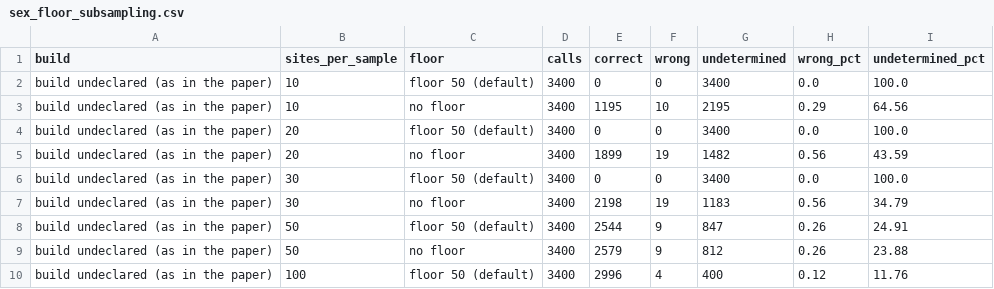
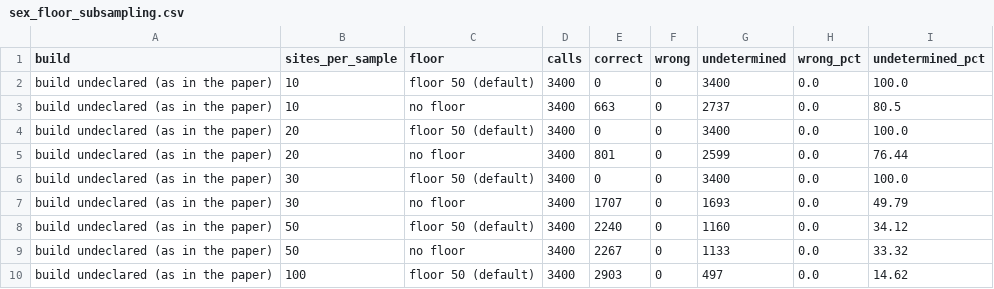
Before and after one commit to shahbazigenomics/admissible, a CSV file: validation/results/sex_floor_subsampling.csv, drawn as a sheet; only a part is shown; the diff covers the shown part only.

Commit message:
Sex check: male ceiling 0.30 (0.25 lost a CEPH male); refresh floor subsampling (#5)

```diff
--- a/validation/results/sex_floor_subsampling.csv
+++ b/validation/results/sex_floor_subsampling.csv
@@ -2,9 +2,9 @@ build,sites_per_sample,floor,calls,correct,wrong,undetermined,wrong_pct,undeterm
 build undeclared (as in the paper),10,floor 50 (default),3400,0,0,3400,0.0,100.0
-build undeclared (as in the paper),10,no floor,3400,1195,10,2195,0.29,64.56
+build undeclared (as in the paper),10,no floor,3400,663,0,2737,0.0,80.5
 build undeclared (as in the paper),20,floor 50 (default),3400,0,0,3400,0.0,100.0
-build undeclared (as in the paper),20,no floor,3400,1899,19,1482,0.56,43.59
+build undeclared (as in the paper),20,no floor,3400,801,0,2599,0.0,76.44
 build undeclared (as in the paper),30,floor 50 (default),3400,0,0,3400,0.0,100.0
-build undeclared (as in the paper),30,no floor,3400,2198,19,1183,0.56,34.79
-build undeclared (as in the paper),50,floor 50 (default),3400,2544,9,847,0.26,24.91
-build undeclared (as in the paper),50,no floor,3400,2579,9,812,0.26,23.88
-build undeclared (as in the paper),100,floor 50 (default),3400,2996,4,400,0.12,11.76
+build undeclared (as in the paper),30,no floor,3400,1707,0,1693,0.0,49.79
+build undeclared (as in the paper),50,floor 50 (default),3400,2240,0,1160,0.0,34.12
+build undeclared (as in the paper),50,no floor,3400,2267,0,1133,0.0,33.32
+build undeclared (as in the paper),100,floor 50 (default),3400,2903,0,497,0.0,14.62
```
Also changed, not shown: 76 edited cells elsewhere in this file, 3 other files.
